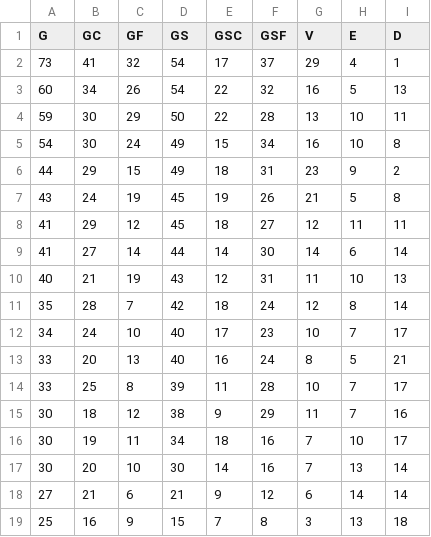
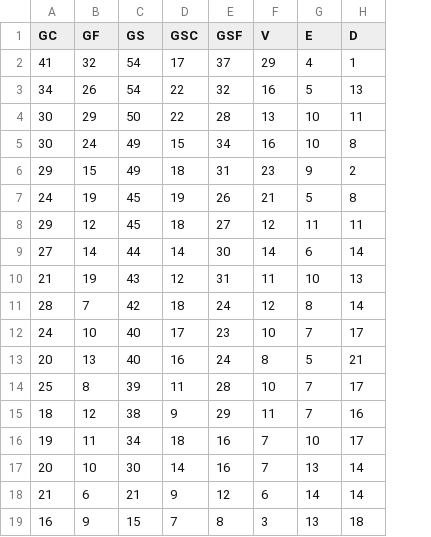
Before and after one commit to DCalhas/football_prediction_model, a CSV file: pt_fixtures/94_STATS.csv, drawn as a sheet; the diff names each change by its address in the sheet, - before the commit and + after, or states it on an @@ line.

Commit message:
Remove goals total

```diff
--- a/pt_fixtures/94_STATS.csv
+++ b/pt_fixtures/94_STATS.csv
-column A (G), rows 2-19: 73 | 60 | 59 | 54 | 44 | 43 | 41 | 41 | 40 | 35 | 34 | 33 | 33 | 30 | 30 | 30 | 27 | 25
```
